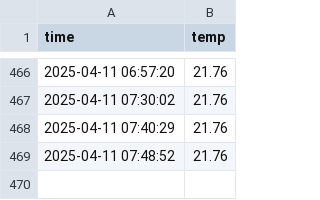
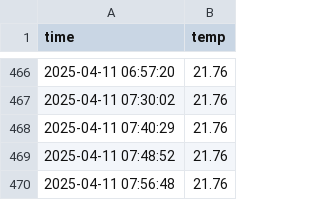
Before and after one commit to ajy5425/seoul_weather_5m, a CSV file: seoul_weather.csv, drawn as a sheet; only a part is shown, gaps mark what is left out; the diff names each change by its address in the sheet, - before the commit and + after, or states it on an @@ line.

```diff
--- a/seoul_weather.csv
+++ b/seoul_weather.csv
+row 470: 2025-04-11 07:56:48 | 21.76
```
